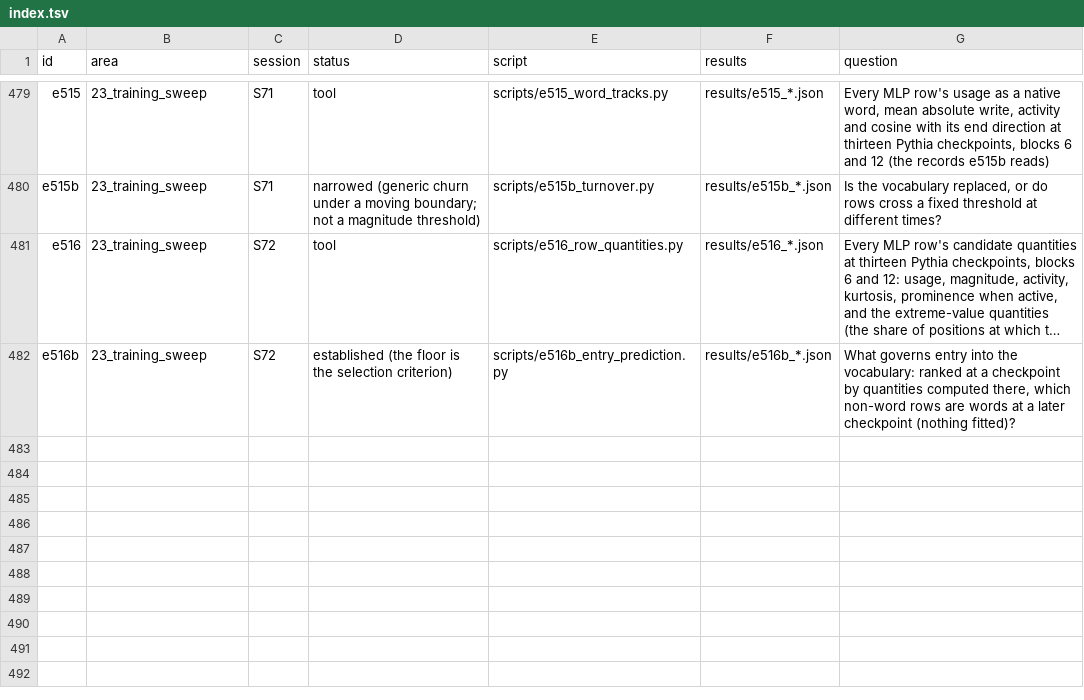
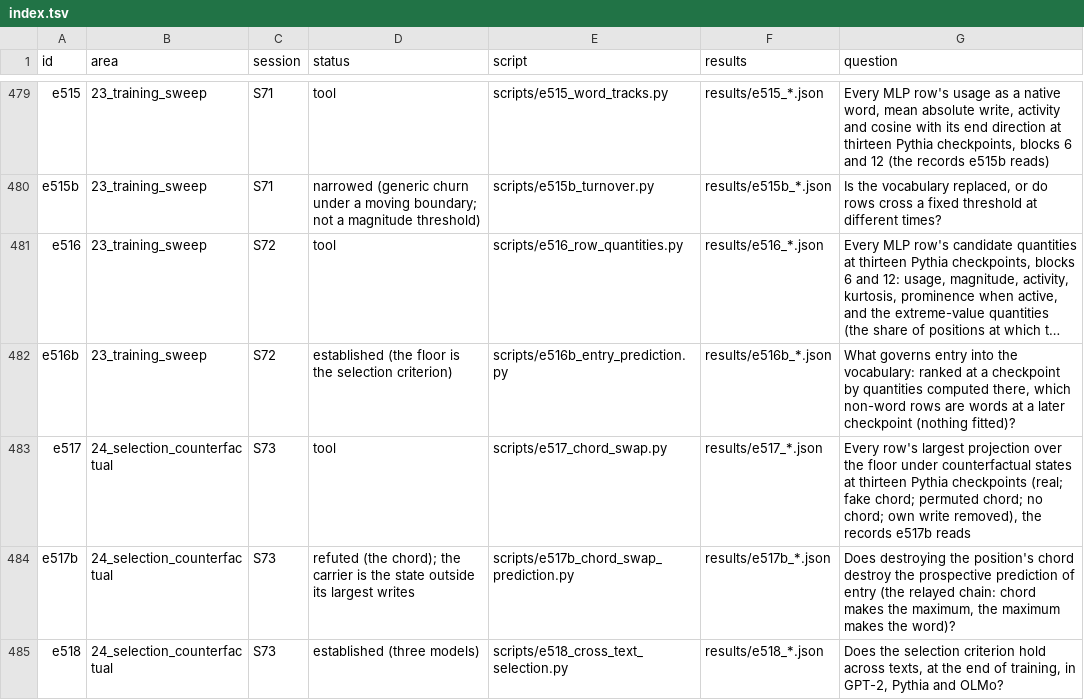
Before and after one commit to sunmoonron/wdd-descendants, a TSV file: docs/atlas/index.tsv, drawn as a sheet; only a part is shown, gaps mark what is left out; long unchanged cells end in …; the diff names each change by its address in the sheet, - before the commit and + after, or states it on an @@ line.

```diff
--- a/docs/atlas/index.tsv
+++ b/docs/atlas/index.tsv
+row 483: e517 | 24_selection_counterfactual | S73 | tool | scripts/e517_chord_swap.py | results/e517_*.json | Every row's largest projection over the floor under counterfactual states at thirteen Pythia checkpoints (real; fake chord; permuted chord; no chord; own write removed), the records e517b reads
+row 484: e517b | 24_selection_counterfactual | S73 | refuted (the chord); the carrier is the state outside its largest writes | scripts/e517b_chord_swap_prediction.py | results/e517b_*.json | Does destroying the position's chord destroy the prospective prediction of entry (the relayed chain: chord makes the maximum, the maximum makes the word)?
+row 485: e518 | 24_selection_counterfactual | S73 | established (three models) | scripts/e518_cross_text_selection.py | results/e518_*.json | Does the selection criterion hold across texts, at the end of training, in GPT-2, Pythia and OLMo?
```
Also changed, not shown: 32 other files.
